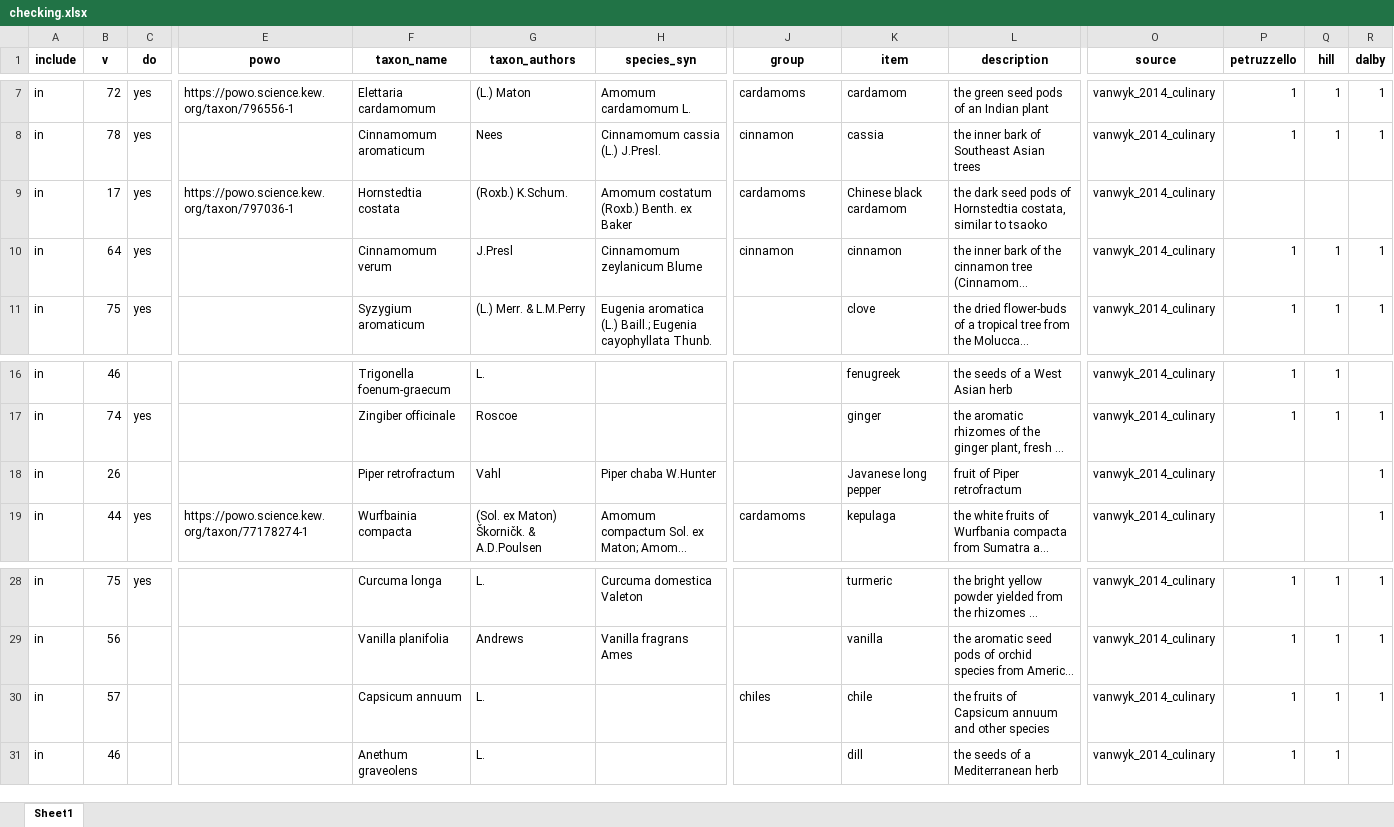
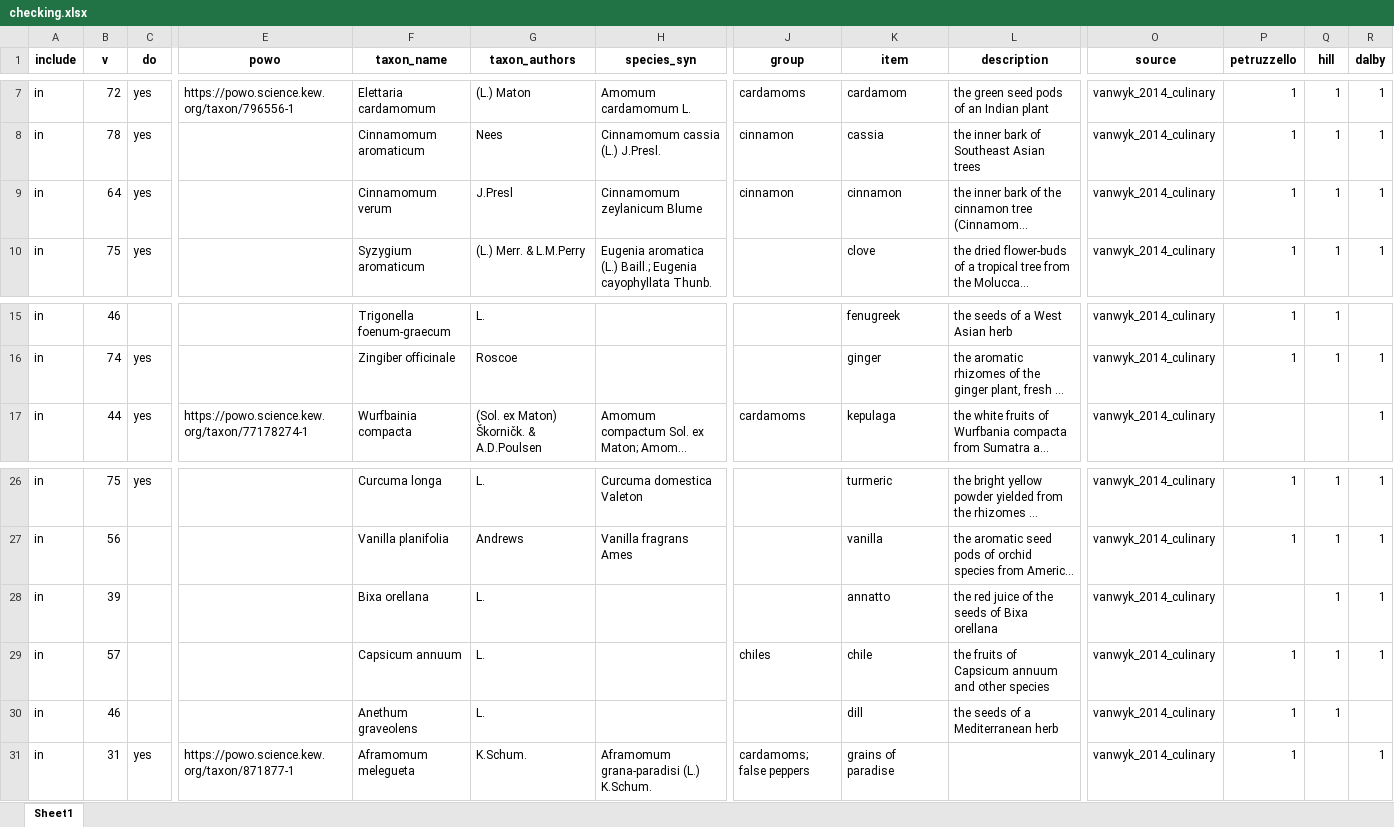
Before and after one commit to partigabor/aromatica-old, an Excel workbook: database/checking.xlsx, sheet Sheet1, drawn as a sheet; only a part is shown, gaps mark what is left out; long unchanged cells end in …; values as stored, in another font and other column widths than the file's, no borders; removed rows and columns are numbered as before the commit, all else as after; rows hold the shown columns only; the diff names each change by its address in the sheet, - before the commit and + after, or states it on an @@ line.

```diff
--- a/database/checking.xlsx (sheet Sheet1)
+++ b/database/checking.xlsx (sheet Sheet1)
-row 9: in | 17 | yes | https://powo.science.kew.org/taxon/797036-1 | Hornstedtia costata | (Roxb.) K.Schum. | Amomum costatum (Roxb.) Benth. ex Baker | cardamoms | Chinese black cardamom | the dark seed pods of Hornstedtia costata, similar to tsaoko | vanwyk_2014_culinary
-row 18: in | 26 |  |  | Piper retrofractum | Vahl | Piper chaba W.Hunter |  | Javanese long pepper | fruit of Piper retrofractum | vanwyk_2014_culinary |  |  | 1
+row 28: in | 39 |  |  | Bixa orellana | L. |  |  | annatto | the red juice of the seeds of Bixa orellana | vanwyk_2014_culinary |  | 1 | 1
+row 31: in | 31 | yes | https://powo.science.kew.org/taxon/871877-1 | Aframomum melegueta | K.Schum. | Aframomum grana-paradisi (L.) K.Schum. | cardamoms; false peppers | grains of paradise |  | vanwyk_2014_culinary | 1 |  | 1
```
Also changed, not shown: database/data/spices.xlsx, 40 other files.
